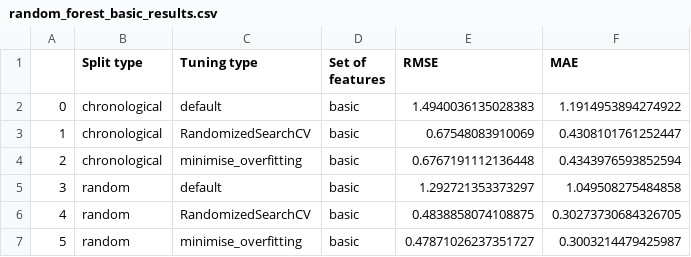
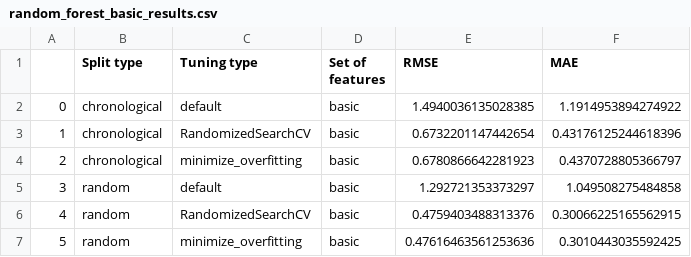
Before and after one commit to Paulina100/ML-for-TTRPG-game-design, a CSV file: notebooks/models/random_forest/random_forest_basic_results.csv, drawn as a sheet.

```diff
--- a/notebooks/models/random_forest/random_forest_basic_results.csv
+++ b/notebooks/models/random_forest/random_forest_basic_results.csv
@@ -1,7 +1,7 @@
 ,Split type,Tuning type,Set of features,RMSE,MAE
-0,chronological,default,basic,1.4940036135028383,1.1914953894274922
-1,chronological,RandomizedSearchCV,basic,0.67548083910069,0.4308101761252447
-2,chronological,minimise_overfitting,basic,0.6767191112136448,0.4343976593852594
+0,chronological,default,basic,1.4940036135028385,1.1914953894274922
+1,chronological,RandomizedSearchCV,basic,0.6732201147442654,0.43176125244618396
+2,chronological,minimize_overfitting,basic,0.6780866642281923,0.4370728805366797
 3,random,default,basic,1.292721353373297,1.049508275484858
-4,random,RandomizedSearchCV,basic,0.4838858074108875,0.30273730684326705
-5,random,minimise_overfitting,basic,0.47871026237351727,0.3003214479425987
+4,random,RandomizedSearchCV,basic,0.4759403488313376,0.30066225165562915
+5,random,minimize_overfitting,basic,0.47616463561253636,0.3010443035592425
```
Also changed, not shown: notebooks/models/all_models_results.csv, notebooks/models/lightgbm/lightgbm_full_results.csv, 11 other files.
